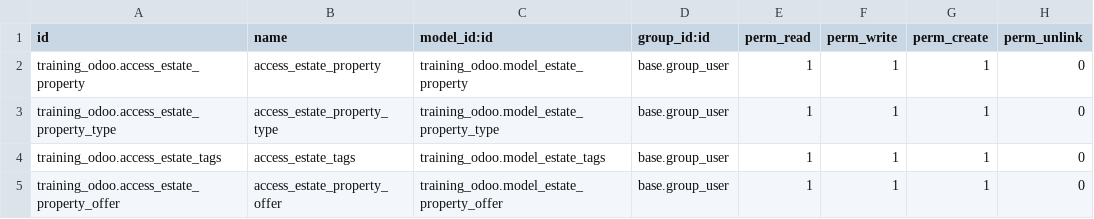
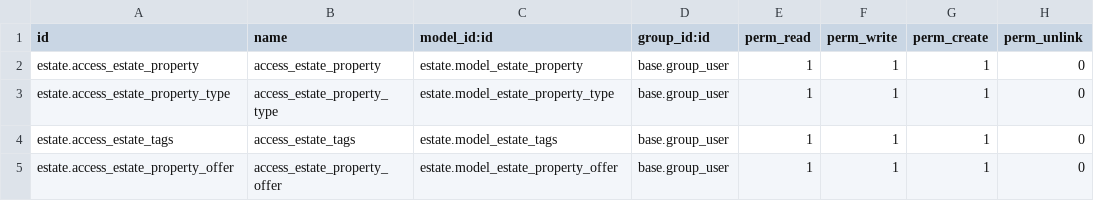
Before and after one commit to Thibagon/estate, a CSV file: security/ir.model.access.csv, drawn as a sheet.

```diff
--- a/security/ir.model.access.csv
+++ b/security/ir.model.access.csv
@@ -1,5 +1,5 @@
 id,name,model_id:id,group_id:id,perm_read,perm_write,perm_create,perm_unlink
-training_odoo.access_estate_property,access_estate_property,training_odoo.model_estate_property,base.group_user,1,1,1,0
-training_odoo.access_estate_property_type,access_estate_property_type,training_odoo.model_estate_property_type,base.group_user,1,1,1,0
-training_odoo.access_estate_tags,access_estate_tags,training_odoo.model_estate_tags,base.group_user,1,1,1,0
-training_odoo.access_estate_property_offer,access_estate_property_offer,training_odoo.model_estate_property_offer,base.group_user,1,1,1,0
+estate.access_estate_property,access_estate_property,estate.model_estate_property,base.group_user,1,1,1,0
+estate.access_estate_property_type,access_estate_property_type,estate.model_estate_property_type,base.group_user,1,1,1,0
+estate.access_estate_tags,access_estate_tags,estate.model_estate_tags,base.group_user,1,1,1,0
+estate.access_estate_property_offer,access_estate_property_offer,estate.model_estate_property_offer,base.group_user,1,1,1,0
```
Also changed, not shown: 4 other files.
